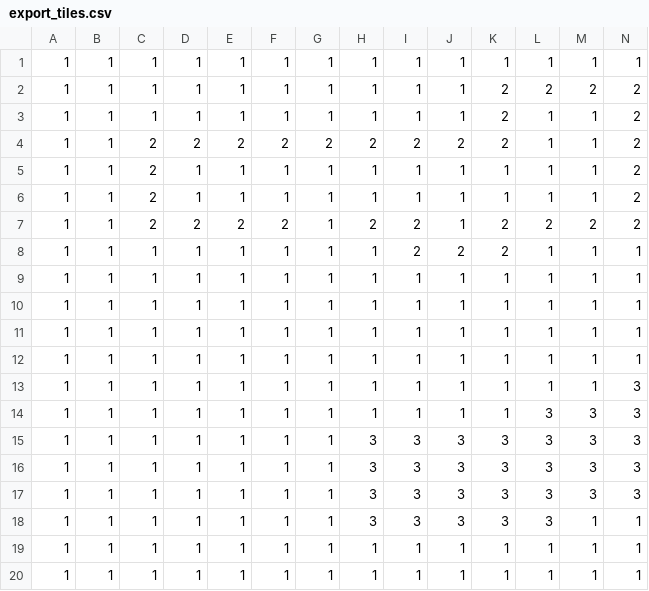
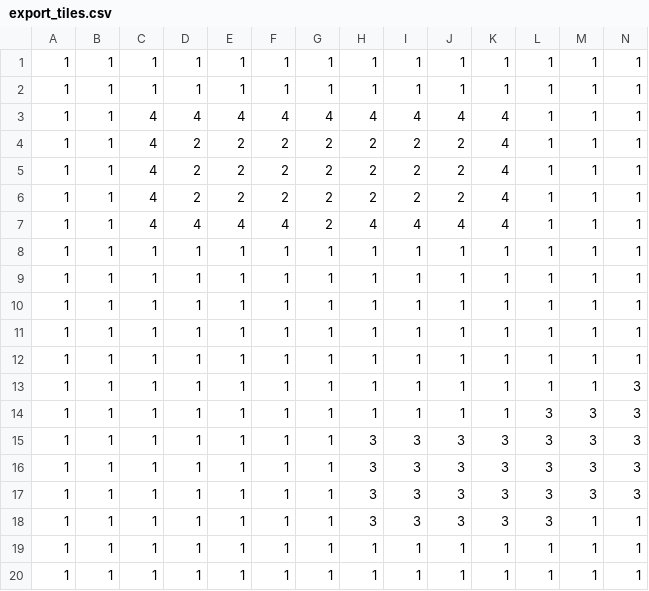
Before and after one commit to taylorthurlow/topDown, a CSV file: maps/export_tiles.csv, drawn as a sheet; only a part is shown; removed rows and columns are numbered as before the commit, all else as after; rows hold the shown columns only; the diff names each change by its address in the sheet, - before the commit and + after, or states it on an @@ line.

```diff
--- a/maps/export_tiles.csv
+++ b/maps/export_tiles.csv
-K2: 2
+K2: 1
-L2: 2
+L2: 1
-M2: 2
+M2: 1
-N2:N5: 2
+N2:N5: 1
-C3: 1
+C3: 4
-D3: 1
+D3: 4
-E3: 1
+E3: 4
-F3: 1
+F3: 4
-G3: 1
+G3: 4
-H3: 1
+H3: 4
-I3: 1
+I3: 4
-J3: 1
+J3: 4
-K3:K4: 2
+K3:K4: 4
-C4:C5: 2
+C4:C5: 4
-D5: 1
+D5: 2
-E5: 1
+E5: 2
-F5: 1
+F5: 2
-G5: 1
+G5: 2
-H5: 1
+H5: 2
-I5: 1
+I5: 2
-J5: 1
+J5: 2
-K5: 1
+K5: 4
-row 6: 1 | 1 | 2 | 1 | 1 | 1 | 1 | 1 | 1 | 1 | 1 | 1 | 1 | 2
-C6: 2
+C6: 4
-G6: 1
+G6: 2
-J6: 1
+J6: 2
-K6: 2
+K6: 4
-L6: 2
+L6: 1
-M6: 2
+M6: 1
-N6: 2
+N6: 1
+row 7: 1 | 1 | 4 | 4 | 4 | 4 | 2 | 4 | 4 | 4 | 4 | 1 | 1 | 1
-I8: 2
+I8: 1
-J8: 2
+J8: 1
-K8: 2
+K8: 1
```
Also changed, not shown: 10 other files.
